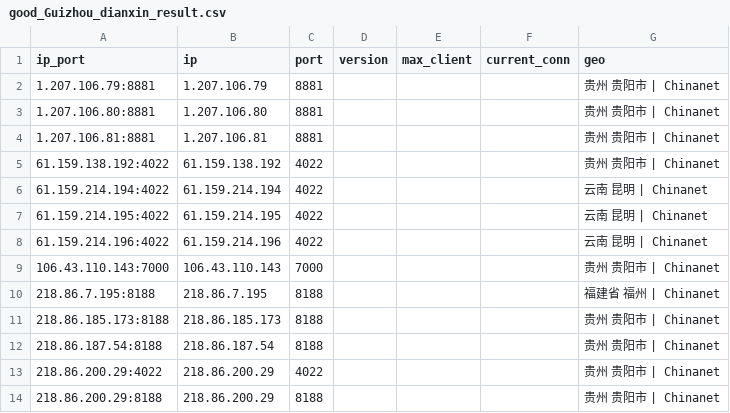
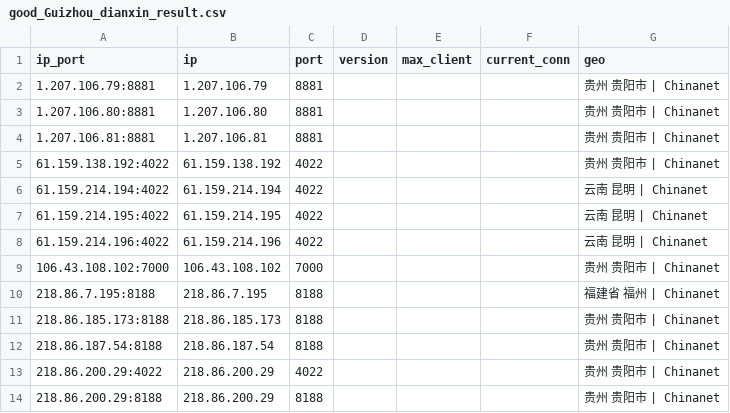
Before and after one commit to ykfy1/gzdx, a CSV file: ip/good_Guizhou_dianxin_result.csv, drawn as a sheet.

```diff
--- a/ip/good_Guizhou_dianxin_result.csv
+++ b/ip/good_Guizhou_dianxin_result.csv
@@ -8,3 +8,3 @@
 61.159.214.196:4022,61.159.214.196,4022,,,,云南 昆明 | Chinanet
-106.43.110.143:7000,106.43.110.143,7000,,,,贵州 贵阳市 | Chinanet
+106.43.108.102:7000,106.43.108.102,7000,,,,贵州 贵阳市 | Chinanet
 218.86.7.195:8188,218.86.7.195,8188,,,,福建省 福州 | Chinanet
```
Also changed, not shown: 5 other files.
